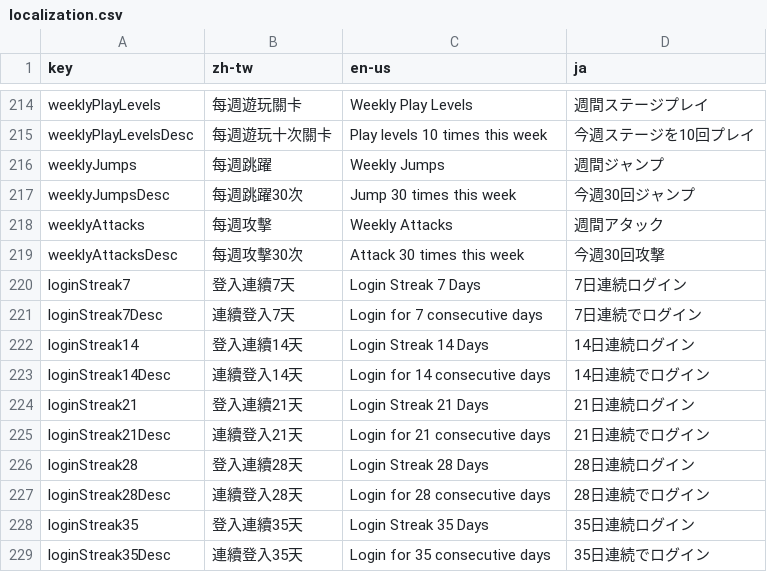
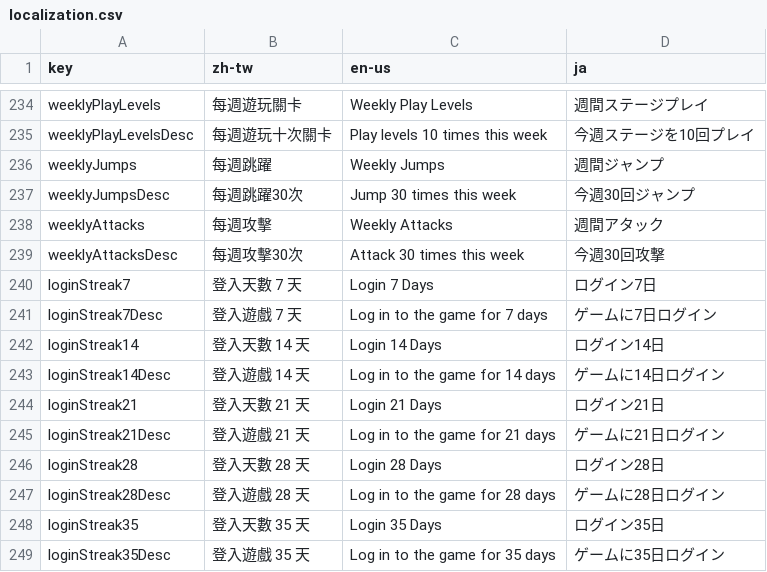
Before and after one commit to YuutaTsubasa/knightbase, a CSV file: static/assets/staticData/localization.csv, drawn as a sheet; only a part is shown, gaps mark what is left out; the diff covers the shown part only.

```diff
--- a/static/assets/staticData/localization.csv
+++ b/static/assets/staticData/localization.csv
@@ -219,11 +239,11 @@ weeklyAttacks,"每週攻擊","Weekly Attacks","週間アタック"
 weeklyAttacksDesc,"每週攻擊30次","Attack 30 times this week","今週30回攻撃"
-loginStreak7,"登入連續7天","Login Streak 7 Days","7日連続ログイン"
-loginStreak7Desc,"連續登入7天","Login for 7 consecutive days","7日連続でログイン"
-loginStreak14,"登入連續14天","Login Streak 14 Days","14日連続ログイン"
-loginStreak14Desc,"連續登入14天","Login for 14 consecutive days","14日連続でログイン"
-loginStreak21,"登入連續21天","Login Streak 21 Days","21日連続ログイン"
-loginStreak21Desc,"連續登入21天","Login for 21 consecutive days","21日連続でログイン"
-loginStreak28,"登入連續28天","Login Streak 28 Days","28日連続ログイン"
-loginStreak28Desc,"連續登入28天","Login for 28 consecutive days","28日連続でログイン"
-loginStreak35,"登入連續35天","Login Streak 35 Days","35日連続ログイン"
-loginStreak35Desc,"連續登入35天","Login for 35 consecutive days","35日連続でログイン"
+loginStreak7,"登入天數 7 天","Login 7 Days","ログイン7日"
+loginStreak7Desc,"登入遊戲 7 天","Log in to the game for 7 days","ゲームに7日ログイン"
+loginStreak14,"登入天數 14 天","Login 14 Days","ログイン14日"
+loginStreak14Desc,"登入遊戲 14 天","Log in to the game for 14 days","ゲームに14日ログイン"
+loginStreak21,"登入天數 21 天","Login 21 Days","ログイン21日"
+loginStreak21Desc,"登入遊戲 21 天","Log in to the game for 21 days","ゲームに21日ログイン"
+loginStreak28,"登入天數 28 天","Login 28 Days","ログイン28日"
+loginStreak28Desc,"登入遊戲 28 天","Log in to the game for 28 days","ゲームに28日ログイン"
+loginStreak35,"登入天數 35 天","Login 35 Days","ログイン35日"
+loginStreak35Desc,"登入遊戲 35 天","Log in to the game for 35 days","ゲームに35日ログイン"
```
Also changed, not shown: 20 added rows and 30 edited cells elsewhere in this file, static/assets/staticData/mission.csv, 1 other file.
